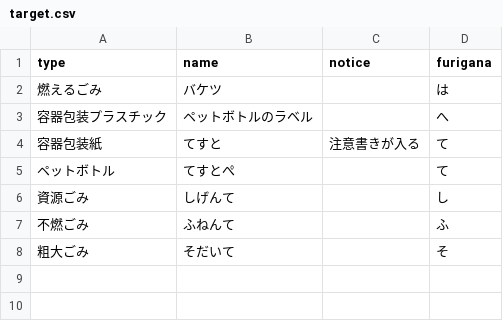
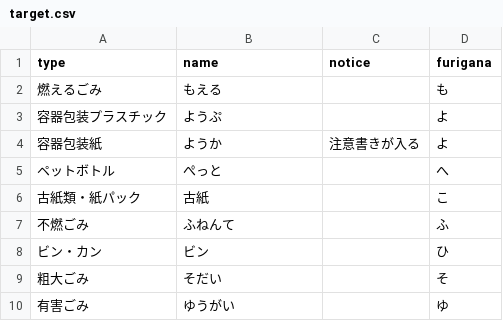
Before and after one commit to mgrsn/5374, a CSV file: data/target.csv, drawn as a sheet.

Commit message:
Update target.csv

```diff
--- a/data/target.csv
+++ b/data/target.csv
@@ -1,8 +1,10 @@
 type,name,notice,furigana
-燃えるごみ,バケツ,,は
-容器包装プラスチック,ペットボトルのラベル,,へ
-容器包装紙,てすと,注意書きが入る,て
-ペットボトル,てすとぺ,,て
-資源ごみ,しげんて,,し
+燃えるごみ,もえる,,も
+容器包装プラスチック,ようぷ,,よ
+容器包装紙,ようか,注意書きが入る,よ
+ペットボトル,ぺっと,,へ
+古紙類・紙パック,古紙,,こ
 不燃ごみ,ふねんて,,ふ
-粗大ごみ,そだいて,,そ
+ビン・カン,ビン,,ひ
+粗大ごみ,そだい,,そ
+有害ごみ,ゆうがい,,ゆ
```
